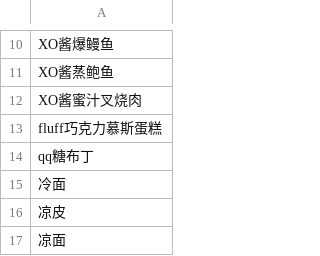
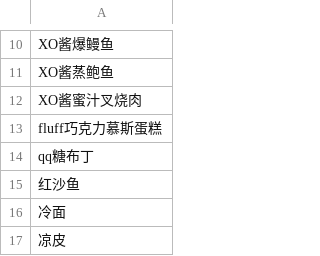
Before and after one commit to JiangFeng07/leo-nlp-server, a CSV file: leo-nlp-core/src/main/resources/dish.csv, drawn as a sheet; only a part is shown, gaps mark what is left out; the shorter side is filled out with more unchanged rows.

```diff
--- a/leo-nlp-core/src/main/resources/dish.csv
+++ b/leo-nlp-core/src/main/resources/dish.csv
@@ -14,2 +14,3 @@ fluff巧克力慕斯蛋糕
 qq糖布丁
+红沙鱼
 冷面
```
Also changed, not shown: 2 other files.
